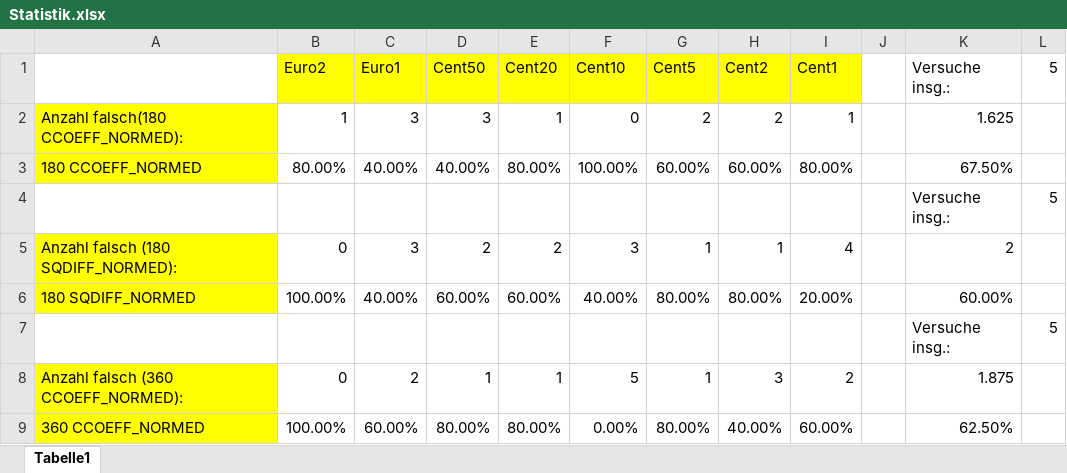
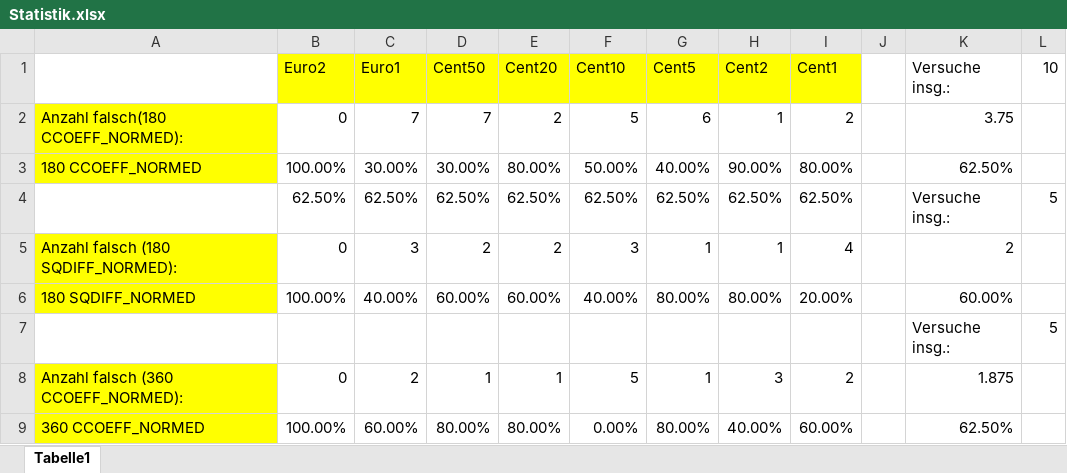
Before and after one commit to C0denator/CoinFinder, an Excel workbook: Statistik.xlsx, sheet Tabelle1, drawn as a sheet; values as stored, in another font and other column widths than the file's, no borders; charts and pictures not drawn; removed rows and columns are numbered as before the commit, all else as after; the diff names each change by its address in the sheet, - before the commit and + after, or states it on an @@ line.

Commit message:
Devlog: Neue Statistik

```diff
--- a/Statistik.xlsx (sheet Tabelle1)
+++ b/Statistik.xlsx (sheet Tabelle1)
-L1: 5
+L1: 10
-row 2: Anzahl falsch(180 CCOEFF_NORMED): | 1 | 3 | 3 | 1 | 0 | 2 | 2 | 1 |  | 1.625
-row 3: 180 CCOEFF_NORMED | 80.00% | 40.00% | 40.00% | 80.00% | 100.00% | 60.00% | 60.00% | 80.00% |  | 67.50%
-row 4:  |  |  |  |  |  |  |  |  |  | Versuche insg.: | 5
+row 2: Anzahl falsch(180 CCOEFF_NORMED): | 0 | 7 | 7 | 2 | 5 | 6 | 1 | 2 |  | 3.75
+row 3: 180 CCOEFF_NORMED | 100.00% | 30.00% | 30.00% | 80.00% | 50.00% | 40.00% | 90.00% | 80.00% |  | 62.50%
+row 4:  | 62.50% | 62.50% | 62.50% | 62.50% | 62.50% | 62.50% | 62.50% | 62.50% |  | Versuche insg.: | 5
```
Also changed, not shown: charts or pictures, 3 other files.
